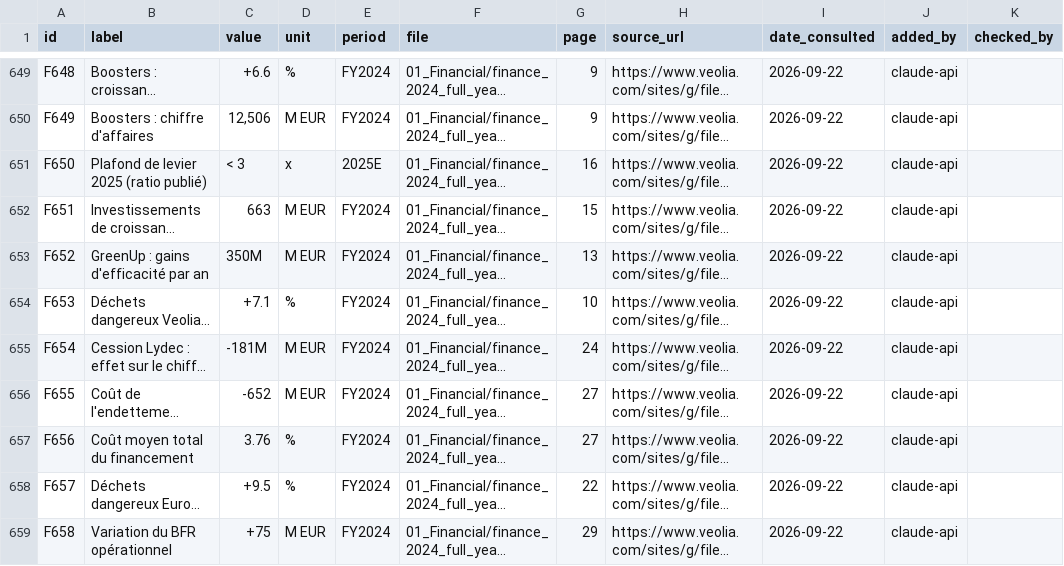
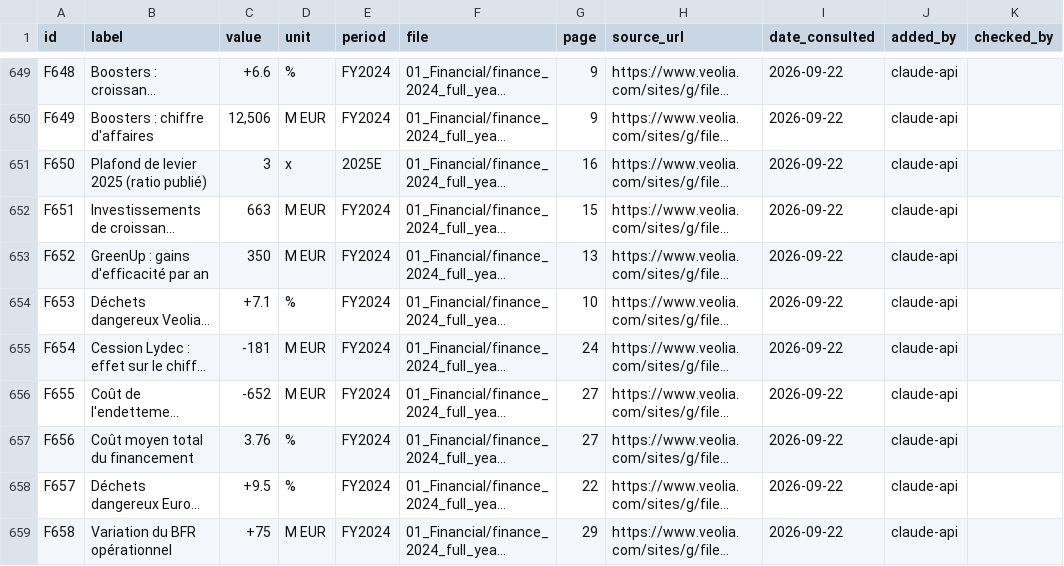
Before and after one commit to PurpleGuys/VPS-dataroom-lecture-seule-, a CSV file: 00_Admin/register.csv, drawn as a sheet; only a part is shown, gaps mark what is left out; long unchanged cells end in …; the diff covers the shown part only; the diff names each change by its address in the sheet, - before the commit and + after, or states it on an @@ line.

Commit message:
Dépôt via MCP : amendments.csv, register.csv, targets.csv

```diff
--- a/00_Admin/register.csv
+++ b/00_Admin/register.csv
-C651 (value): < 3
+C651 (value): 3
-C653 (value): 350M
+C653 (value): 350
-C655 (value): -181M
+C655 (value): -181
```
Also changed, not shown: 7 edited cells elsewhere in this file, 00_Admin/amendments.csv, 00_Admin/targets.csv, 4 other files.
